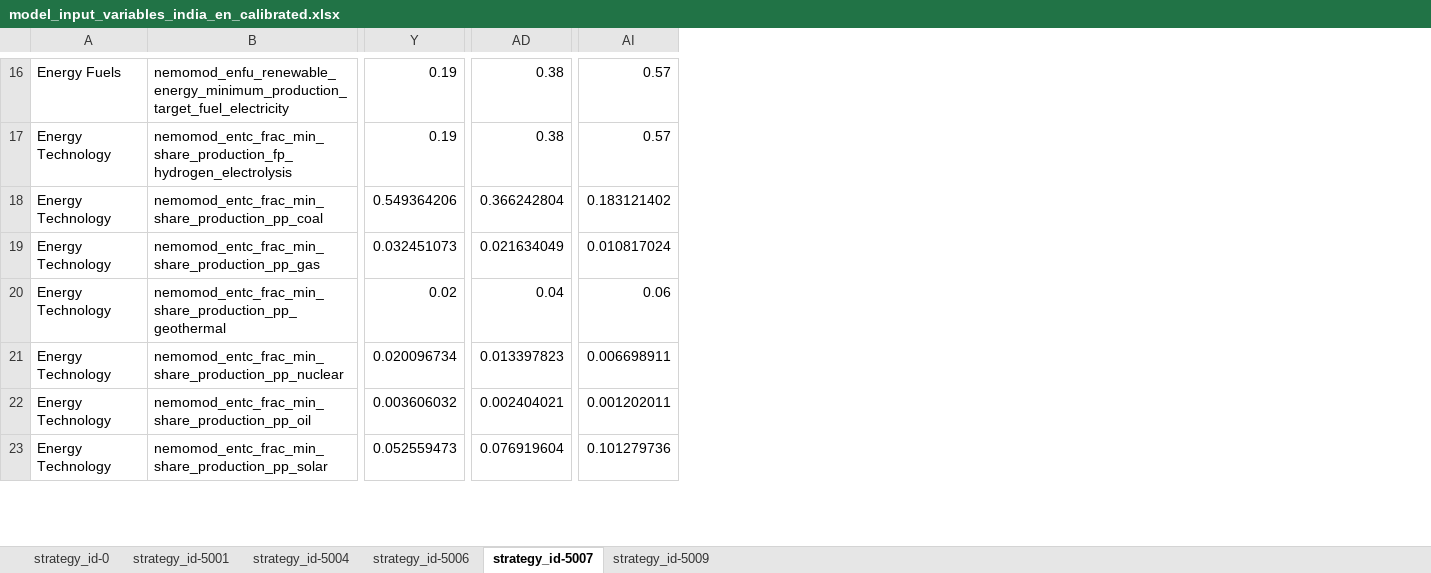
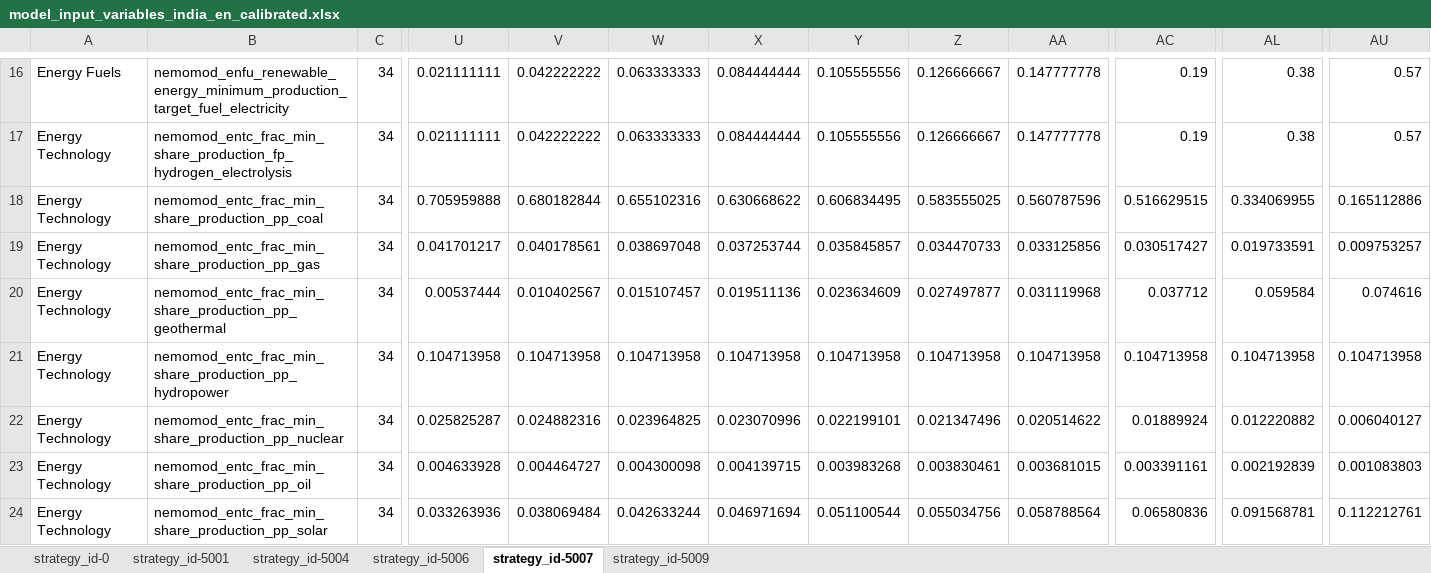
Before and after one commit to jcsyme/sisepuede, an Excel workbook: ref/ingestion/calibrated/india/model_input_variables_india_en_calibrated.xlsx, sheet strategy_id-5007, drawn as a sheet; only a part is shown, gaps mark what is left out; values as stored, in another font and other column widths than the file's, no borders; addresses are those after the commit; rows hold the shown columns only; the diff covers the shown part only; the diff names each change by its address in the sheet, - before the commit and + after, or states it on an @@ line.

```diff
--- a/ref/ingestion/calibrated/india/model_input_variables_india_en_calibrated.xlsx (sheet strategy_id-5007)
+++ b/ref/ingestion/calibrated/india/model_input_variables_india_en_calibrated.xlsx (sheet strategy_id-5007)
+column C, rows 16-20: all 34; rows 22-24: all 34
+column U, rows 16-20: 0.021111111 | 0.021111111 | 0.705959888 | 0.041701217 | 0.00537444; rows 22-24: 0.025825287 | 0.004633928 | 0.033263936
+column V, rows 16-20: 0.042222222 | 0.042222222 | 0.680182844 | 0.040178561 | 0.010402567; rows 22-24: 0.024882316 | 0.004464727 | 0.038069484
+column W, rows 16-20: 0.063333333 | 0.063333333 | 0.655102316 | 0.038697048 | 0.015107457; rows 22-24: 0.023964825 | 0.004300098 | 0.042633244
+column X, rows 16-20: 0.084444444 | 0.084444444 | 0.630668622 | 0.037253744 | 0.019511136; rows 22-24: 0.023070996 | 0.004139715 | 0.046971694
+column Y, rows 16-20: 0.105555556 | 0.105555556 | 0.606834495 | 0.035845857 | 0.023634609; rows 22-24: 0.022199101 | 0.003983268 | 0.051100544
+column Z, rows 16-20: 0.126666667 | 0.126666667 | 0.583555025 | 0.034470733 | 0.027497877; rows 22-24: 0.021347496 | 0.003830461 | 0.055034756
+column AA, rows 16-20: 0.147777778 | 0.147777778 | 0.560787596 | 0.033125856 | 0.031119968; rows 22-24: 0.020514622 | 0.003681015 | 0.058788564
-AC18: 0.549364206
+AC18: 0.516629515
-AL18: 0.366242804
+AL18: 0.334069955
-AU18: 0.183121402
+AU18: 0.165112886
-AC19: 0.032451073
+AC19: 0.030517427
-AL19: 0.021634049
+AL19: 0.019733591
-AU19: 0.010817024
+AU19: 0.009753257
-AC20: 0.02
+AC20: 0.037712
-AL20: 0.04
+AL20: 0.059584
-AU20: 0.06
+AU20: 0.074616
+row 21: Energy Technology | nemomod_entc_frac_min_share_production_pp_hydropower | 34 | 0.104713958 | 0.104713958 | 0.104713958 | 0.104713958 | 0.104713958 | 0.104713958 | 0.104713958 | 0.104713958 | 0.104713958 | 0.104713958
-AC22: 0.020096734
+AC22: 0.01889924
-AL22: 0.013397823
+AL22: 0.012220882
-AU22: 0.006698911
+AU22: 0.006040127
-AC23: 0.003606032
+AC23: 0.003391161
-AL23: 0.002404021
+AL23: 0.002192839
-AU23: 0.001202011
+AU23: 0.001083803
-AC24: 0.052559473
+AC24: 0.06580836
-AL24: 0.076919604
+AL24: 0.091568781
-AU24: 0.101279736
+AU24: 0.112212761
```
Also changed, not shown: 10 removed rows, 33 added columns, 21 removed columns and 124 edited cells elsewhere in this sheet, sheet strategy_id-5009, sheet strategy_id-0, sheet strategy_id-5006, sheet strategy_id-5004, sheet strategy_id-5001, ref/ingestion/calibrated/india/model_input_variables_india_af_calibrated.xlsx, ref/ingestion/calibrated/india/model_input_variables_india_ce_calibrated.xlsx, 35 other files.
